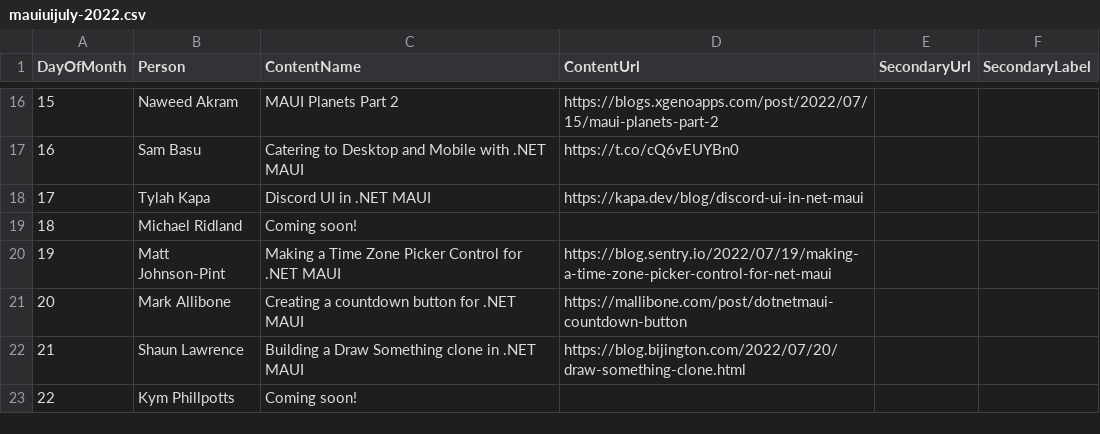
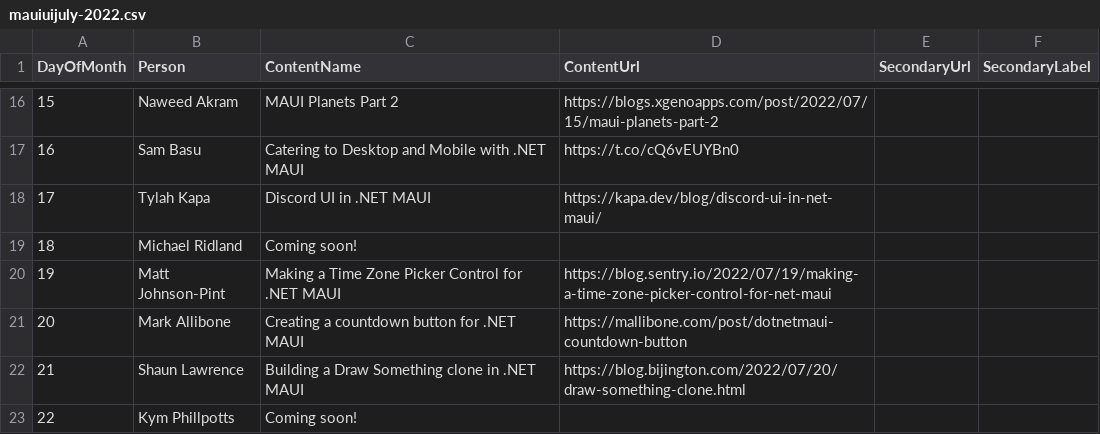
Before and after one commit to matt-goldman/matt-goldman.github.io, a CSV file: data/mauiuijuly-2022.csv, drawn as a sheet; only a part is shown, gaps mark what is left out; the diff names each change by its address in the sheet, - before the commit and + after, or states it on an @@ line.

```diff
--- a/data/mauiuijuly-2022.csv
+++ b/data/mauiuijuly-2022.csv
-D18 (ContentUrl): https://kapa.dev/blog/discord-ui-in-net-maui
+D18 (ContentUrl): https://kapa.dev/blog/discord-ui-in-net-maui/
```
Also changed, not shown: data/mauiuijuly-2023.csv, data/mauiuijuly-2024.csv, 1 other file.
